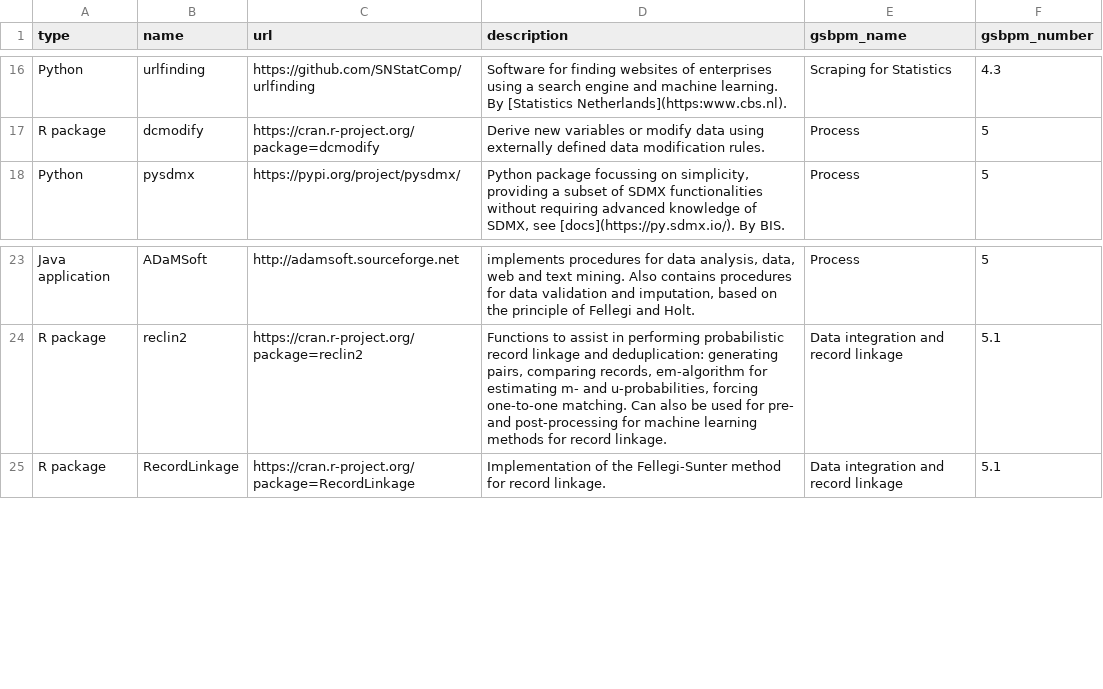
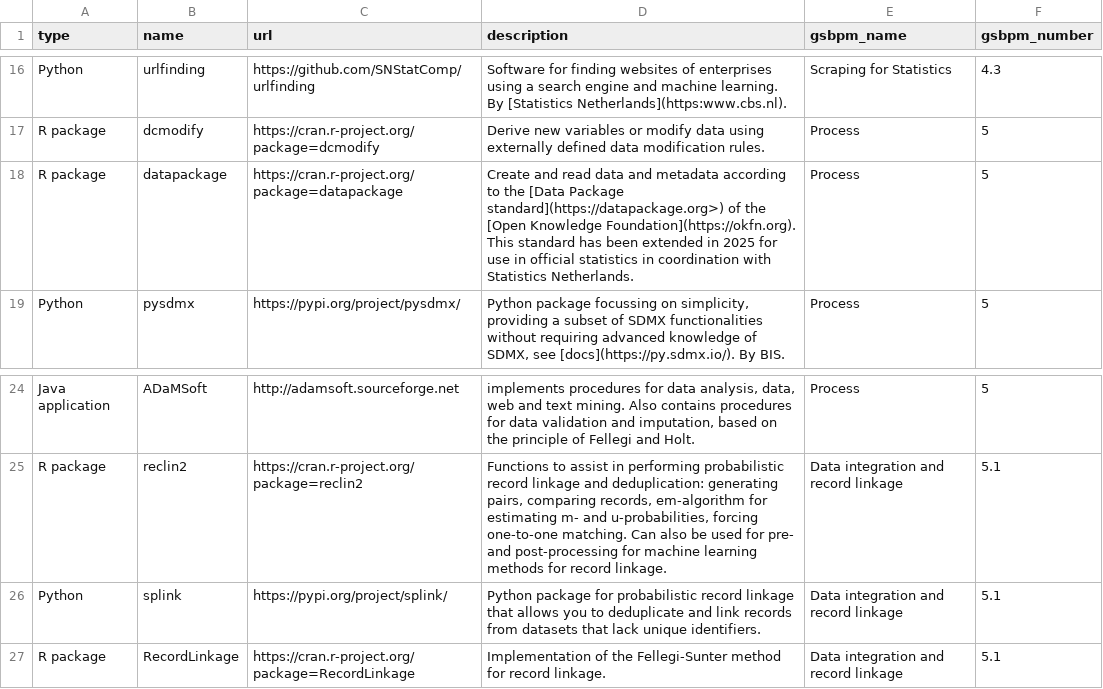
Before and after one commit to SNStatComp/awesome-official-statistics-software, a CSV file: data/software.csv, drawn as a sheet; only a part is shown, gaps mark what is left out; the diff names each change by its address in the sheet, - before the commit and + after, or states it on an @@ line.

```diff
--- a/data/software.csv
+++ b/data/software.csv
+row 18: R package | datapackage | https://cran.r-project.org/package=datapackage | Create and read data and metadata according to the [Data Package standard](https://datapackage.org>) of the [Open Knowledge Foundation](https://okfn.org). This standard has been extended in 2025 for use in official statistics in coordination with Statistics Netherlands. | Process | 5
+row 26: Python | splink | https://pypi.org/project/splink/ | Python package for probabilistic record linkage that allows you to deduplicate and link records from datasets that lack unique identifiers. | Data integration and record linkage | 5.1
```
Also changed, not shown: 38 other files.
